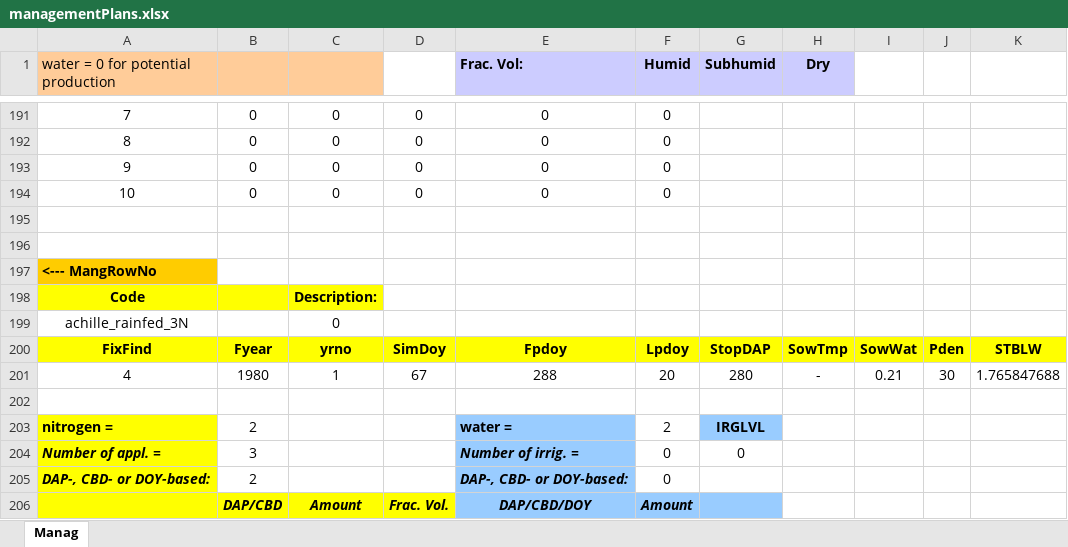
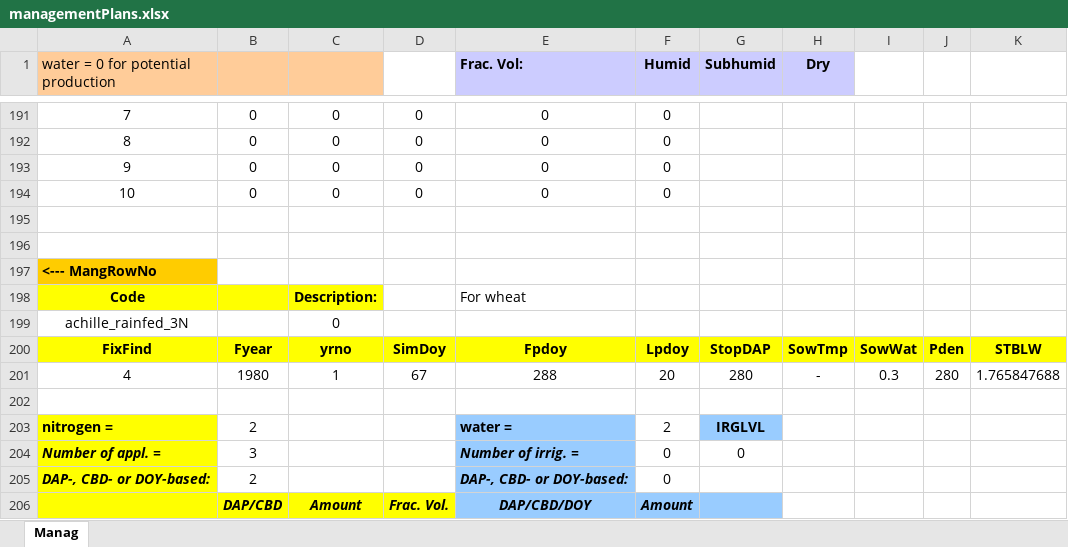
Before and after one commit to mariegosme/SSM.R, an Excel workbook: input/managementPlans.xlsx, sheet Manag, drawn as a sheet; only a part is shown, gaps mark what is left out; values as stored, in another font and other column widths than the file's, no borders; the diff names each change by its address in the sheet, - before the commit and + after, or states it on an @@ line.

```diff
--- a/input/managementPlans.xlsx (sheet Manag)
+++ b/input/managementPlans.xlsx (sheet Manag)
-E198 (Frac. Vol:): (empty)
+E198 (Frac. Vol:): For wheat
-I201: 0.21
+I201: 0.3
-J201: 30
+J201: 280
```
Also changed, not shown: input/crops.xlsx, 4 other files.
